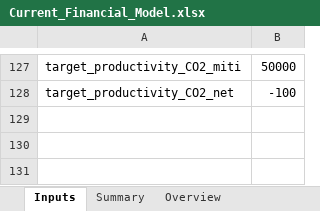
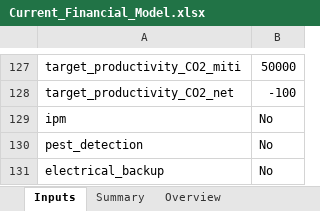
Before and after one commit to GaiaKnowledge/VerticalFarming, an Excel workbook: Current_Financial_Model.xlsx, sheet Inputs, drawn as a sheet; only a part is shown, gaps mark what is left out; values as stored, in another font and other column widths than the file's, no borders; conditional formats not drawn; the diff names each change by its address in the sheet, - before the commit and + after, or states it on an @@ line.

Commit message:
Added risks - pests, electrical blackout, laour challenges, planning permission delays Added opportunities for lighting efficiency improvements Added scenario parameters for pest outbreaks and electrical back-up Stub for HVAC energy estimation

```diff
--- a/Current_Financial_Model.xlsx (sheet Inputs)
+++ b/Current_Financial_Model.xlsx (sheet Inputs)
+row 129: ipm | No
+row 130: pest_detection | No
+row 131: electrical_backup | No
```
Also changed, not shown: sheet Overview, formulas that keep their value, results.xlsx, 3 other files.
